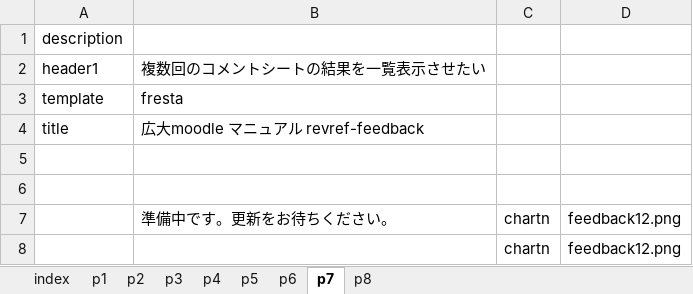
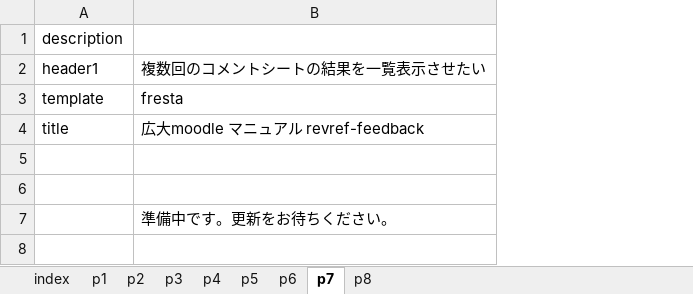
Before and after one commit to imc-lms-adm/support-vle-man, an Excel workbook: revref_feedback.xlsx, sheet p7, drawn as a sheet; values as stored, in another font and other column widths than the file's, no borders; the diff names each change by its address in the sheet, - before the commit and + after, or states it on an @@ line.

```diff
--- a/revref_feedback.xlsx (sheet p7)
+++ b/revref_feedback.xlsx (sheet p7)
-column C, row 7: chartn
-column D, row 7: feedback12.png
-row 8:  |  | chartn | feedback12.png
```
Also changed, not shown: sheet p8, sheet p1, sheet p4, sheet p5, sheet p6.
